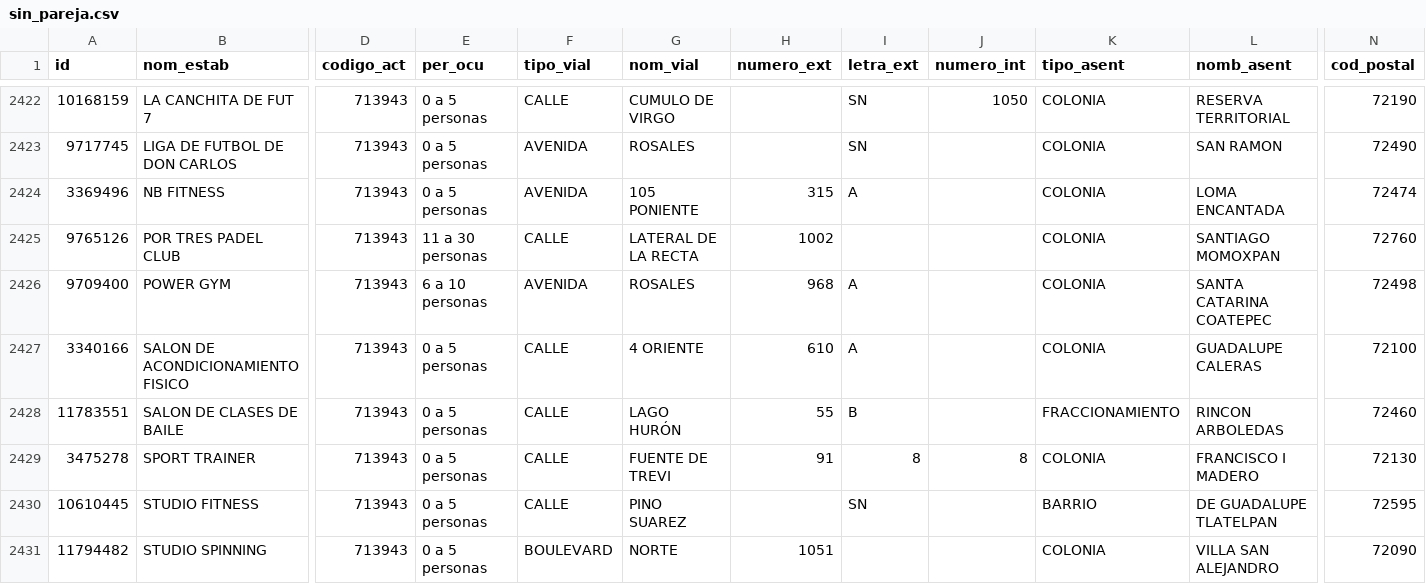
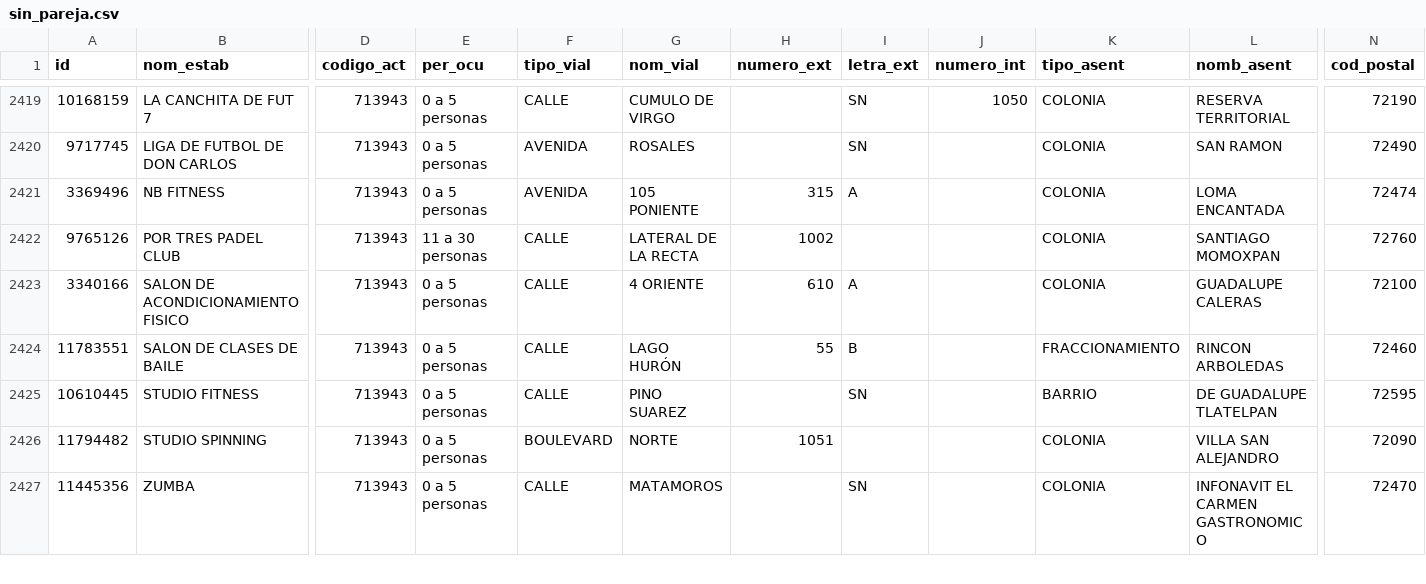
Before and after one commit to moikirsch/gyms52-d, a CSV file: data/denue/sin_pareja.csv, drawn as a sheet; only a part is shown, gaps mark what is left out; the shorter side is filled out with more unchanged rows; rows hold the shown columns only; the diff covers the shown part only; the diff names each change by its address in the sheet, - before the commit and + after, or states it on an @@ line.

```diff
--- a/data/denue/sin_pareja.csv
+++ b/data/denue/sin_pareja.csv
-row 2426: 9709400 | POWER GYM | 713943 | 6 a 10 personas | AVENIDA | ROSALES | 968 | A |  | COLONIA | SANTA CATARINA COATEPEC | 72498
-row 2429: 3475278 | SPORT TRAINER | 713943 | 0 a 5 personas | CALLE | FUENTE DE TREVI | 91 | 8 | 8 | COLONIA | FRANCISCO I MADERO | 72130
```
Also changed, not shown: 4 removed rows elsewhere in this file, data/retirar.csv, 18 other files.
